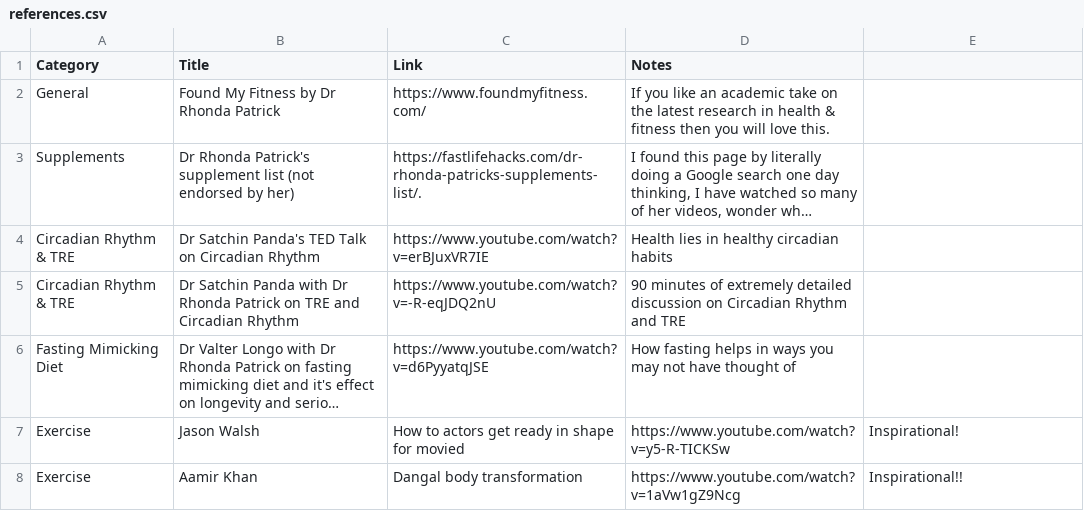
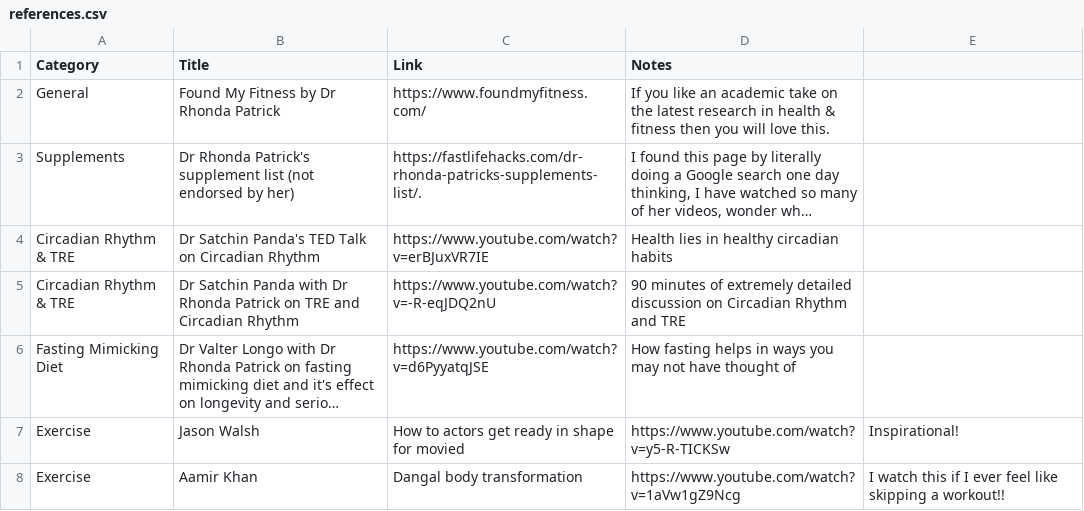
Before and after one commit to aarora79/biomettracker, a CSV file: raw_data/references.csv, drawn as a sheet; long unchanged cells end in …; the diff names each change by its address in the sheet, - before the commit and + after, or states it on an @@ line.

Commit message:
add references.csv

```diff
--- a/raw_data/references.csv
+++ b/raw_data/references.csv
-E8: Inspirational!!
+E8: I watch this if I ever feel like skipping a workout!!
```
